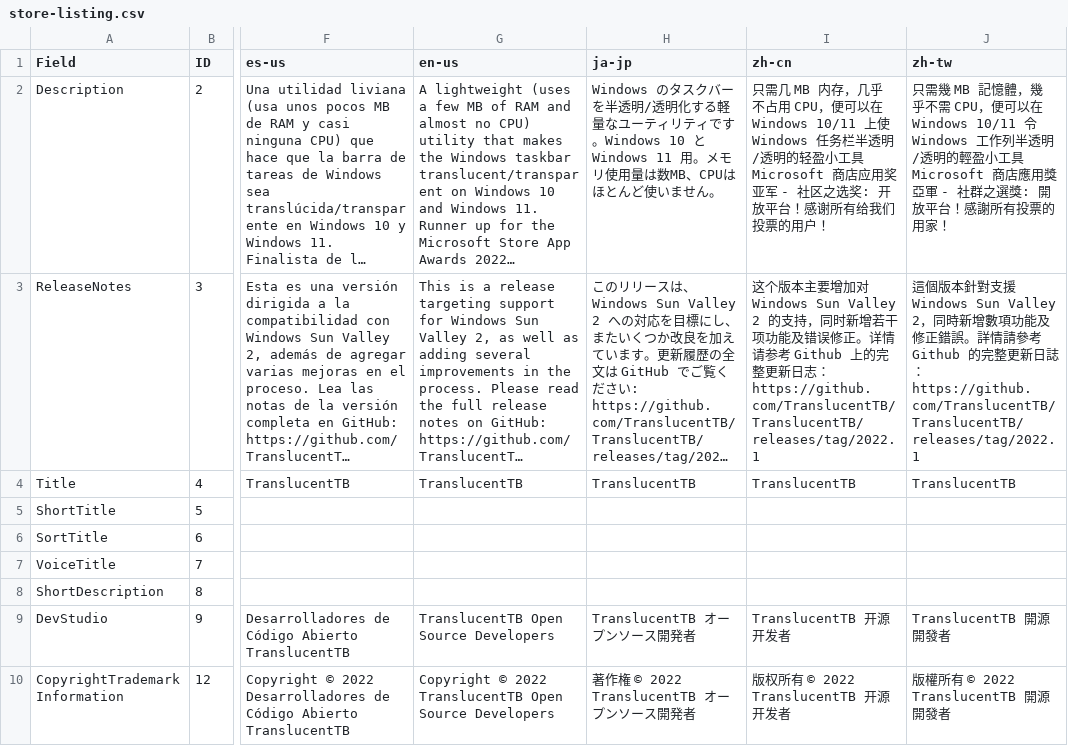
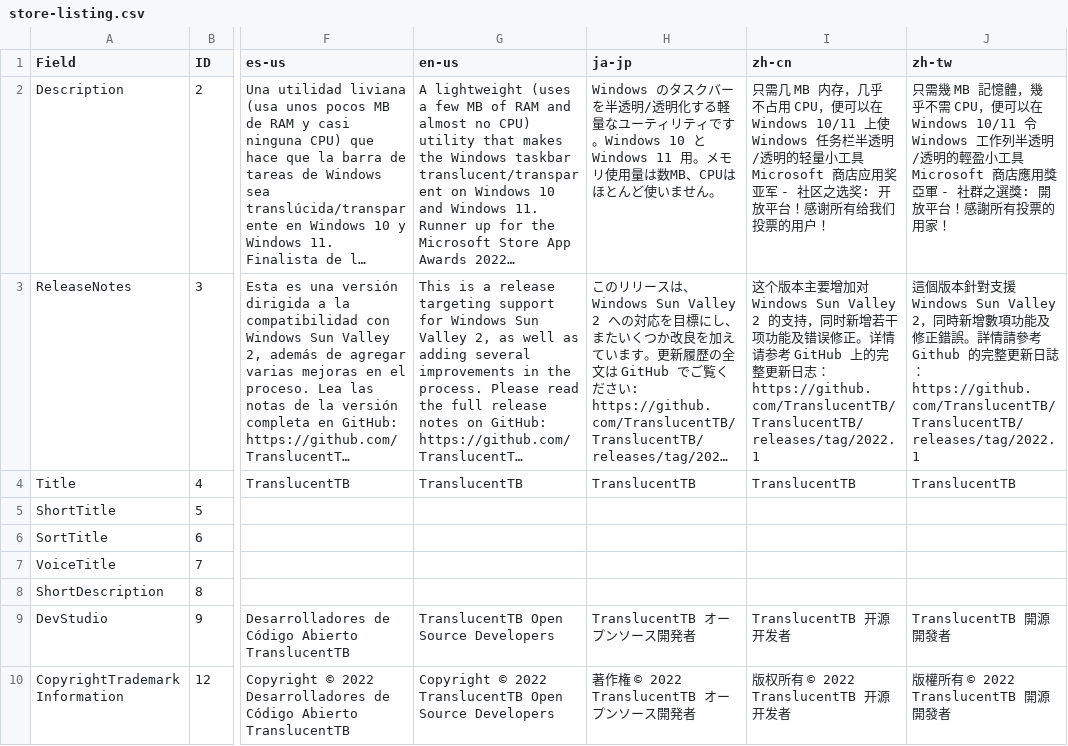
Before and after one commit to TranslucentTB/TranslucentTB, a CSV file: store-listing.csv, drawn as a sheet; only a part is shown, gaps mark what is left out; long unchanged cells end in …; the diff names each change by its address in the sheet, - before the commit and + after, or states it on an @@ line.

Commit message:
Update Simplified Chinese translation

```diff
--- a/store-listing.csv
+++ b/store-listing.csv
-I2 (zh-cn): …透明的轻盈小工具…
+I2 (zh-cn): …透明的轻量小工具…
-I3 (zh-cn): …考 Github 上的…
+I3 (zh-cn): …考 GitHub 上的…
```
Also changed, not shown: 3 other files.
